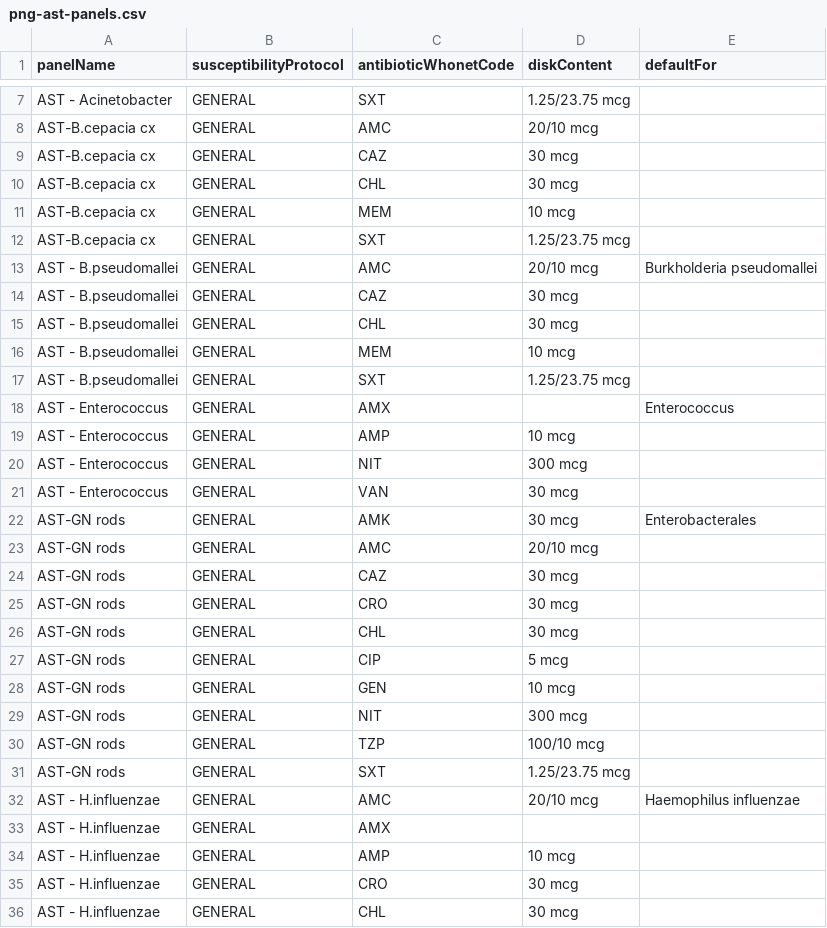
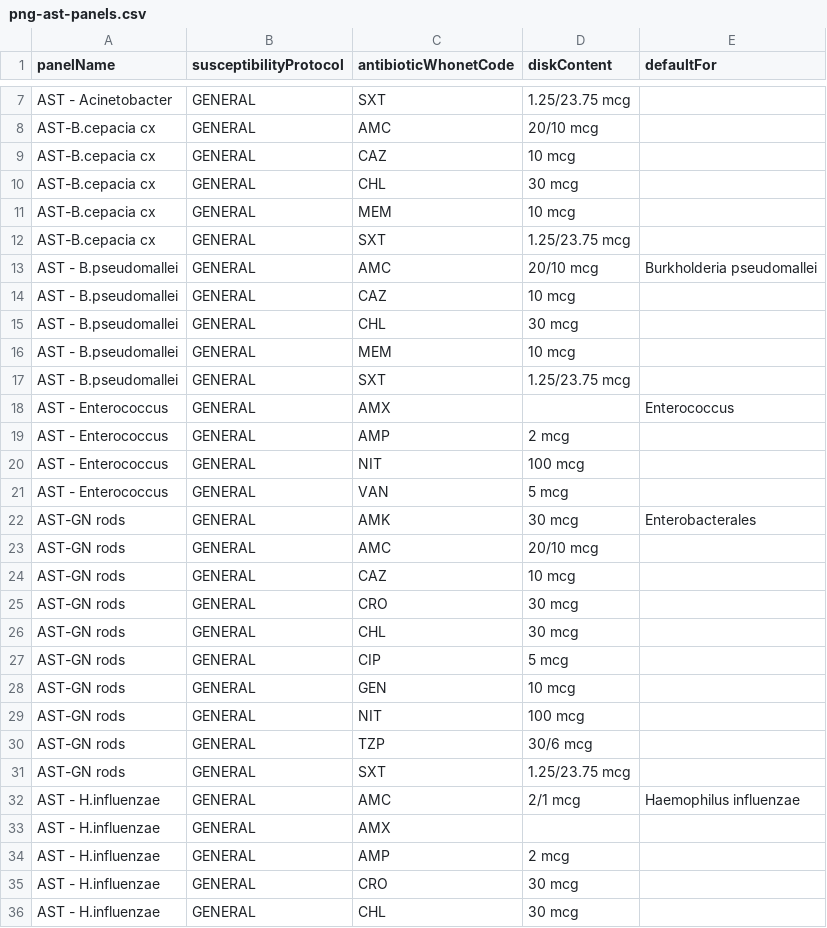
Before and after one commit to DIGI-UW/openelis-distro-png, a CSV file: configs/configuration/backend/microbiology-ast-panels/png-ast-panels.csv, drawn as a sheet; only a part is shown, gaps mark what is left out; the diff covers the shown part only.

Commit message:
feat(amr): default to EUCAST 2026 with EUCAST disk contents
CPHL confirmed that it uses EUCAST, as its AMR procedures configure
WHONET, so the default edition becomes EUCAST 2026-2026.4. A zone
breakpoint applies only to its own disk strength, so the panels move to
EUCAST disk contents: penicillin 1 unit, ceftazidime 10 mcg,
piperacillin/tazobactam 30/6 mcg, vancomycin 5 mcg, nitrofurantoin
100 mcg, and ampicillin 2 mcg and amoxicillin/clavulanic acid 2/1 mcg
where EUCAST sets them.

The README lists what CPHL confirms before go-live: the disks in stock,
the clinical indication that EUCAST's meningitis split needs, and the
panel drugs that have no EUCAST disk breakpoint.

```diff
--- a/configs/configuration/backend/microbiology-ast-panels/png-ast-panels.csv
+++ b/configs/configuration/backend/microbiology-ast-panels/png-ast-panels.csv
@@ -8,3 +8,3 @@ AST - Acinetobacter,GENERAL,SXT,1.25/23.75 mcg,
 AST-B.cepacia cx,GENERAL,AMC,20/10 mcg,
-AST-B.cepacia cx,GENERAL,CAZ,30 mcg,
+AST-B.cepacia cx,GENERAL,CAZ,10 mcg,
 AST-B.cepacia cx,GENERAL,CHL,30 mcg,
@@ -13,3 +13,3 @@ AST-B.cepacia cx,GENERAL,SXT,1.25/23.75 mcg,
 AST - B.pseudomallei,GENERAL,AMC,20/10 mcg,Burkholderia pseudomallei
-AST - B.pseudomallei,GENERAL,CAZ,30 mcg,
+AST - B.pseudomallei,GENERAL,CAZ,10 mcg,
 AST - B.pseudomallei,GENERAL,CHL,30 mcg,
@@ -18,8 +18,8 @@ AST - B.pseudomallei,GENERAL,SXT,1.25/23.75 mcg,
 AST - Enterococcus,GENERAL,AMX,,Enterococcus
-AST - Enterococcus,GENERAL,AMP,10 mcg,
-AST - Enterococcus,GENERAL,NIT,300 mcg,
-AST - Enterococcus,GENERAL,VAN,30 mcg,
+AST - Enterococcus,GENERAL,AMP,2 mcg,
+AST - Enterococcus,GENERAL,NIT,100 mcg,
+AST - Enterococcus,GENERAL,VAN,5 mcg,
 AST-GN rods,GENERAL,AMK,30 mcg,Enterobacterales
 AST-GN rods,GENERAL,AMC,20/10 mcg,
-AST-GN rods,GENERAL,CAZ,30 mcg,
+AST-GN rods,GENERAL,CAZ,10 mcg,
 AST-GN rods,GENERAL,CRO,30 mcg,
@@ -28,8 +28,8 @@ AST-GN rods,GENERAL,CIP,5 mcg,
 AST-GN rods,GENERAL,GEN,10 mcg,
-AST-GN rods,GENERAL,NIT,300 mcg,
-AST-GN rods,GENERAL,TZP,100/10 mcg,
+AST-GN rods,GENERAL,NIT,100 mcg,
+AST-GN rods,GENERAL,TZP,30/6 mcg,
 AST-GN rods,GENERAL,SXT,1.25/23.75 mcg,
-AST - H.influenzae,GENERAL,AMC,20/10 mcg,Haemophilus influenzae
+AST - H.influenzae,GENERAL,AMC,2/1 mcg,Haemophilus influenzae
 AST - H.influenzae,GENERAL,AMX,,
-AST - H.influenzae,GENERAL,AMP,10 mcg,
+AST - H.influenzae,GENERAL,AMP,2 mcg,
 AST - H.influenzae,GENERAL,CRO,30 mcg,
```
Also changed, not shown: 14 edited cells elsewhere in this file, configs/configuration/backend/microbiology-settings/png-amr.csv, 2 other files.
